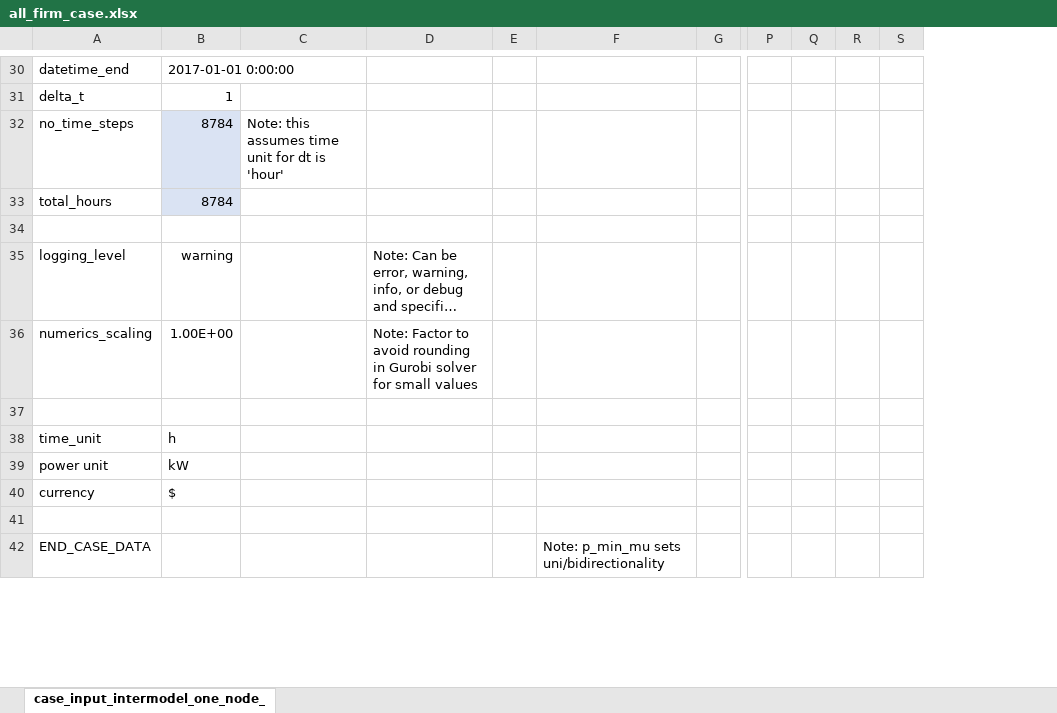
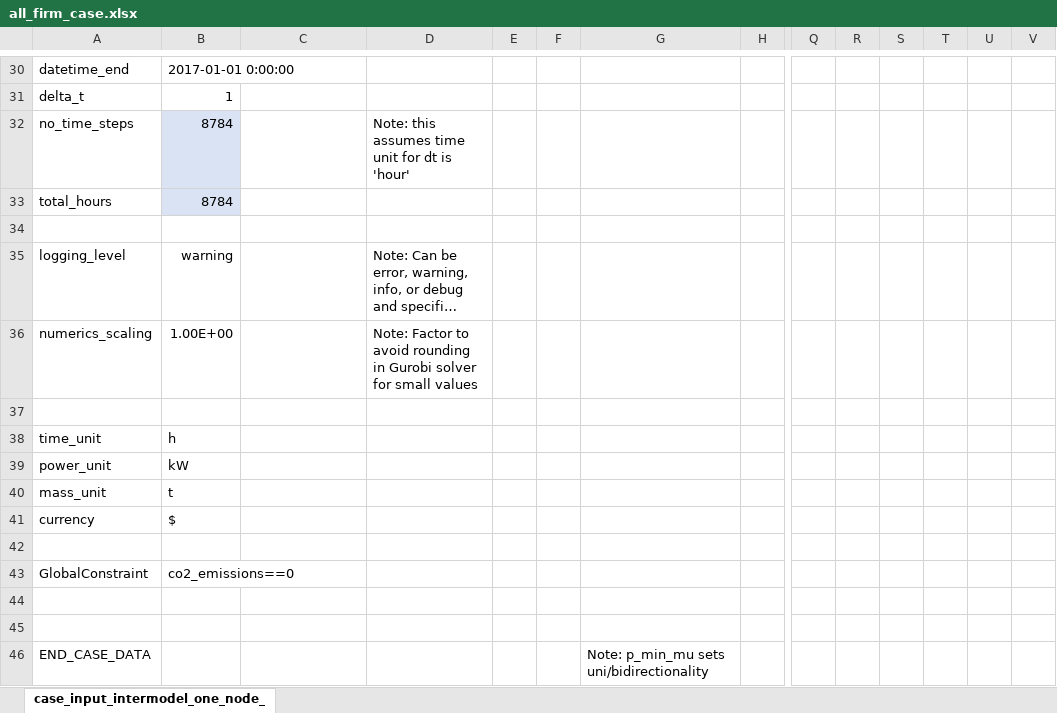
Before and after one commit to carnegie/clab_all_firm, an Excel workbook: all_firm_case.xlsx, sheet case_input_intermodel_one_node_, drawn as a sheet; only a part is shown, gaps mark what is left out; long unchanged cells end in …; values as stored, in another font and other column widths than the file's, no borders; rows hold the shown columns only; the diff covers the shown part only; the diff names each change by its address in the sheet, - before the commit and + after, or states it on an @@ line.

Commit message:
Testing co2 constraint

```diff
--- a/all_firm_case.xlsx (sheet case_input_intermodel_one_node_)
+++ b/all_firm_case.xlsx (sheet case_input_intermodel_one_node_)
+column F, empty
+column S, empty
+column T, empty
-C32: Note: this assumes time unit for dt is 'hour'
+C32: (empty)
-D32: (empty)
+D32: Note: this assumes time unit for dt is 'hour'
-A39: power unit
+A39: power_unit
+row 40: mass_unit | t
+row 42: (empty)
+row 43: GlobalConstraint | co2_emissions==0
+row 44: (empty)
```
Also changed, not shown: 4 added rows, 1 removed row, 17 edited cells and cell formats elsewhere in this sheet, formulas that keep their value.
